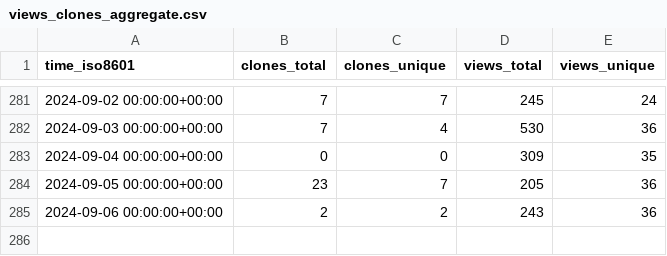
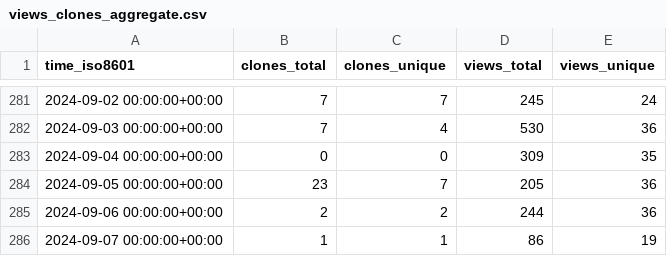
Before and after one commit to joshka/floneum, a CSV file: floneum/floneum/ghrs-data/views_clones_aggregate.csv, drawn as a sheet; only a part is shown, gaps mark what is left out.

```diff
--- a/floneum/floneum/ghrs-data/views_clones_aggregate.csv
+++ b/floneum/floneum/ghrs-data/views_clones_aggregate.csv
@@ -284,2 +284,3 @@ time_iso8601,clones_total,clones_unique,views_total,views_unique
 2024-09-05 00:00:00+00:00,23,7,205,36
-2024-09-06 00:00:00+00:00,2,2,243,36
+2024-09-06 00:00:00+00:00,2,2,244,36
+2024-09-07 00:00:00+00:00,1,1,86,19
```
Also changed, not shown: 1 other file.
